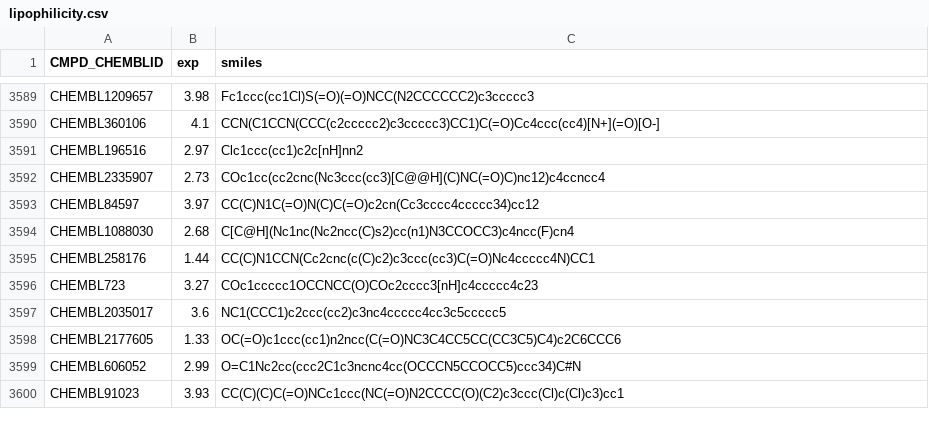
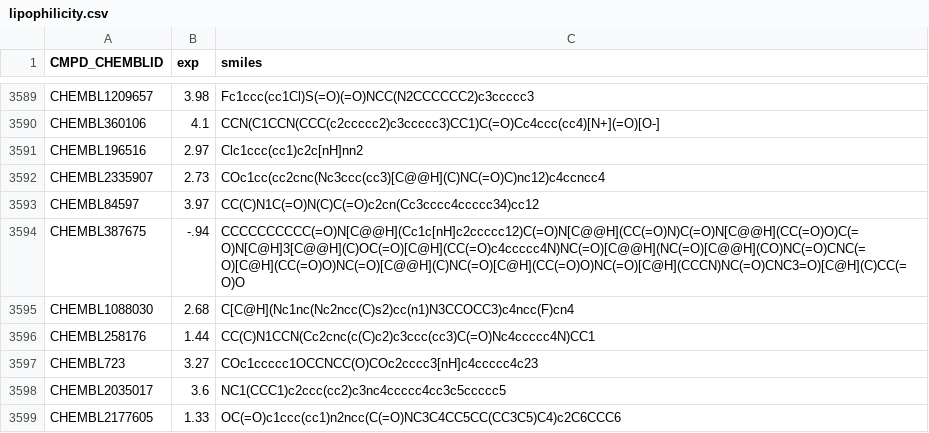
Before and after one commit to gcsosso/MSDE_Sosso_alpha, a CSV file: DATASETS/lipophilicity.csv, drawn as a sheet; only a part is shown, gaps mark what is left out; the shorter side is filled out with more unchanged rows.

```diff
--- a/DATASETS/lipophilicity.csv
+++ b/DATASETS/lipophilicity.csv
@@ -3593,2 +3593,3 @@ CHEMBL2335907,2.73,COc1cc(cc2cnc(Nc3ccc(cc3)[C@@H](C)NC(=O)C)nc12)c4ccncc4
 CHEMBL84597,3.97,CC(C)N1C(=O)N(C)C(=O)c2cn(Cc3cccc4ccccc34)cc12
+CHEMBL387675,-.94,CCCCCCCCCC(=O)N[C@@H](Cc1c[nH]c2ccccc12)C(=O)N[C@@H](CC(=O)N)C(=O)N[C@@H](CC(=O)O)C(=O)N[C@H]3[C@@H](C)OC(=O)[C@H](CC(=O)c4ccccc4N)NC(=O)[C@@H](NC(=O)[C@@H](CO)NC(=O)CNC(=O)[C@H](CC(=O)O)NC(=O)[C@@H](C)NC(=O)[C@H](CC(=O)O)NC(=O)[C@H](CCCN)NC(=O)CNC3=O)[C@H](C)CC(=O)O
 CHEMBL1088030,2.68,C[C@H](Nc1nc(Nc2ncc(C)s2)cc(n1)N3CCOCC3)c4ncc(F)cn4
```
Also changed, not shown: 1 other file.
